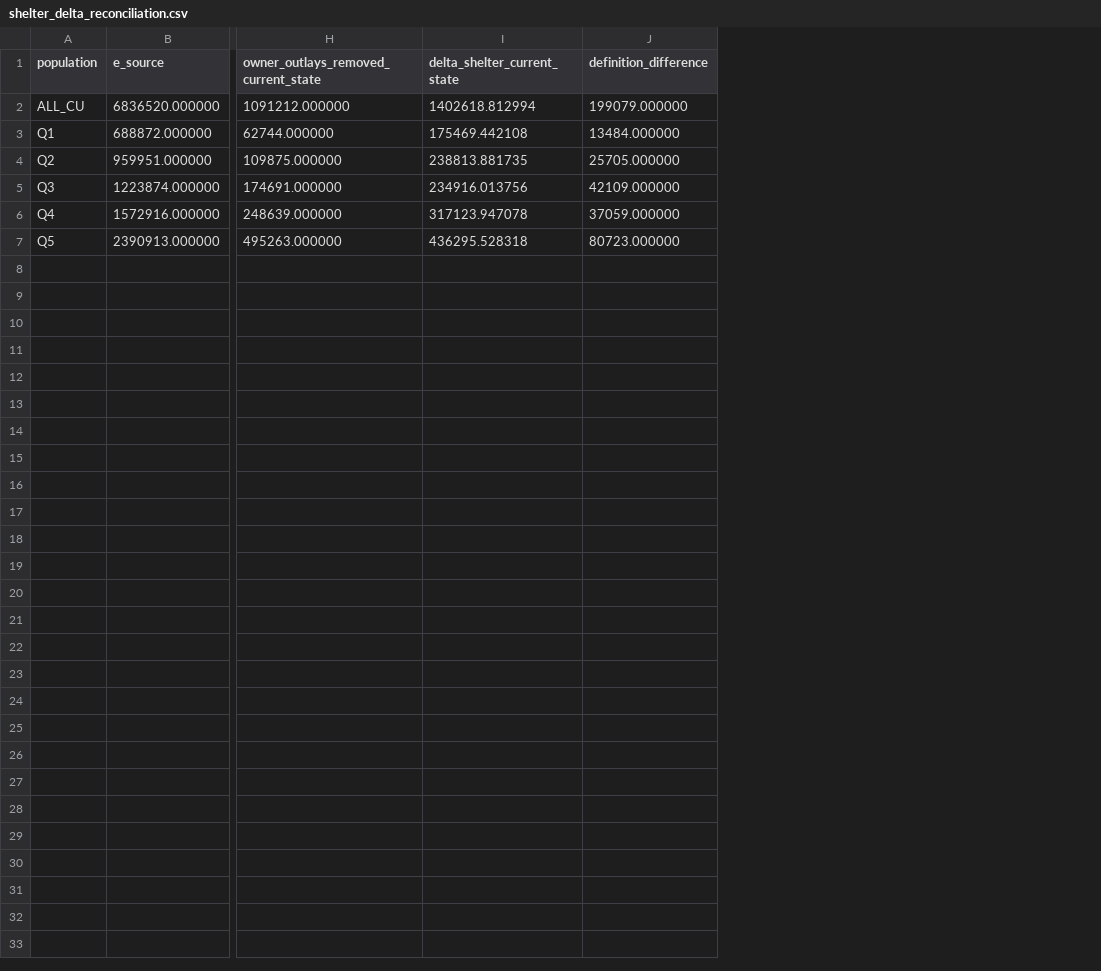
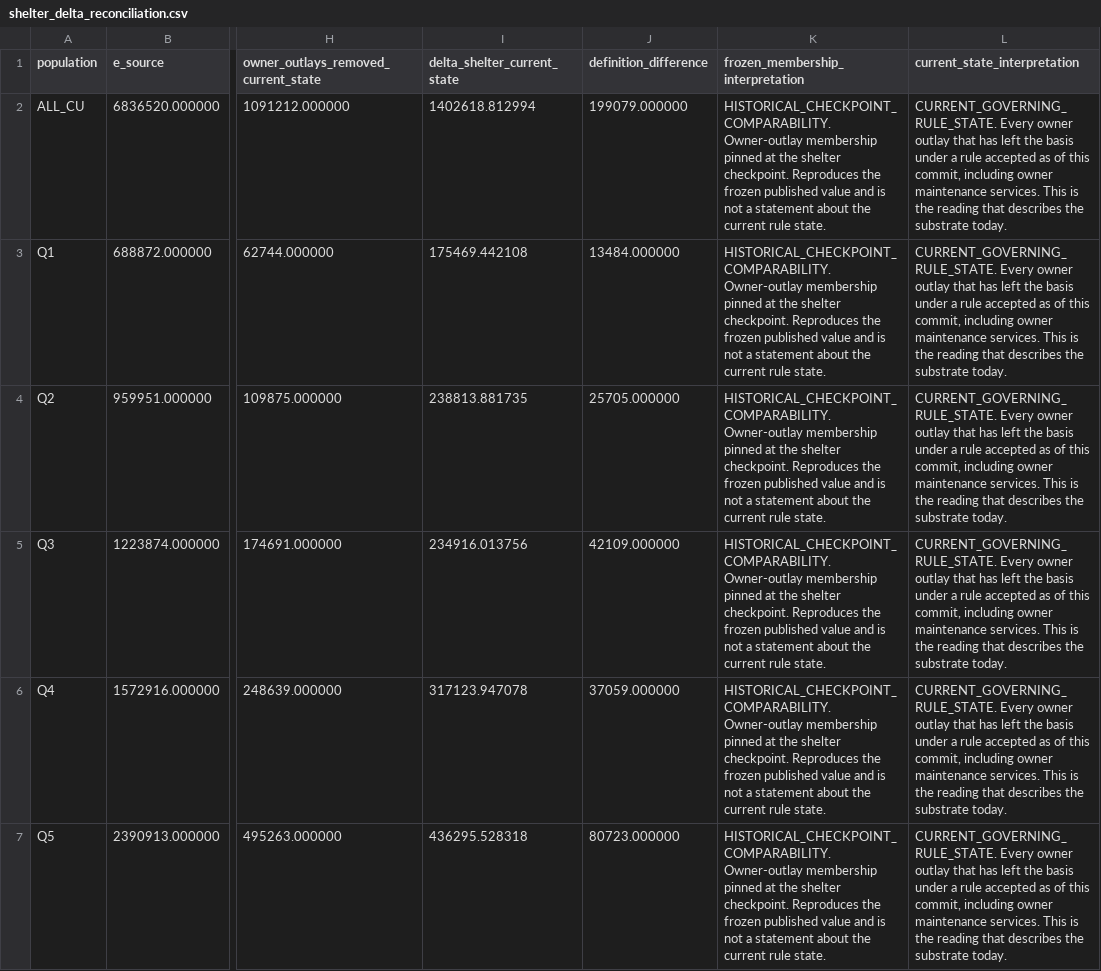
Before and after one commit to dmianalysis/dmi, a CSV file: data/research/detailed_inflation/c3_2024/shelter_delta_reconciliation.csv, drawn as a sheet; only a part is shown, gaps mark what is left out; the diff names each change by its address in the sheet, - before the commit and + after, or states it on an @@ line.

```diff
--- a/data/research/detailed_inflation/c3_2024/shelter_delta_reconciliation.csv
+++ b/data/research/detailed_inflation/c3_2024/shelter_delta_reconciliation.csv
+column K (frozen_membership_interpretation), rows 2-7: all HISTORICAL_CHECKPOINT_COMPARABILITY. Owner-outlay membership pinned at the shelter checkpoint. Reproduces the frozen published value and is not a statement about the current rule state.
+column L (current_state_interpretation), rows 2-7: all CURRENT_GOVERNING_RULE_STATE. Every owner outlay that has left the basis under a rule accepted as of this commit, including owner maintenance services. This is the reading that describes the substrate today.
```
Also changed, not shown: data/research/detailed_inflation/c3_2024/population_accounting_reconciliation.csv, 6 other files.
